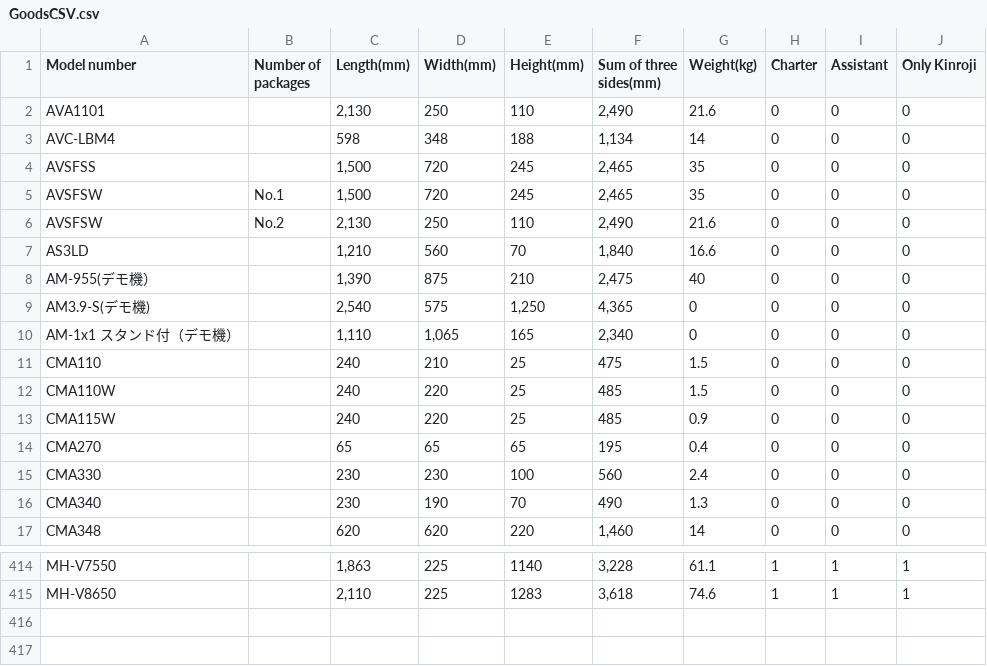
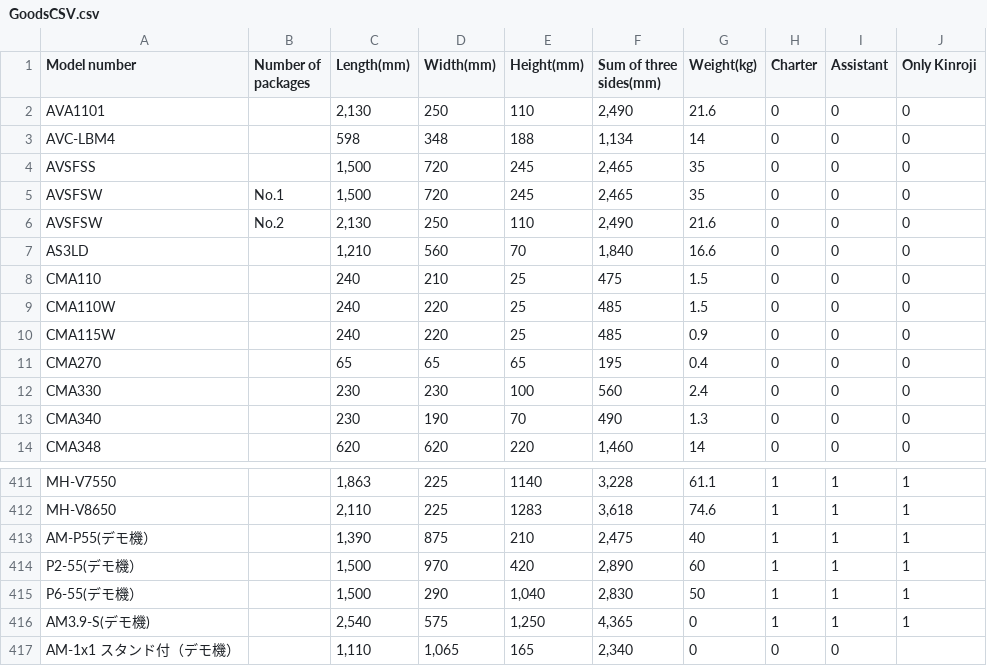
Before and after one commit to a09026249680-dev/fee-calculator, a CSV file: GoodsCSV.csv, drawn as a sheet; only a part is shown, gaps mark what is left out; removed rows and columns are numbered as before the commit, all else as after; the diff names each change by its address in the sheet, - before the commit and + after, or states it on an @@ line.

Commit message:
Update GoodsCSV.csv

```diff
--- a/GoodsCSV.csv
+++ b/GoodsCSV.csv
-row 8: AM-955(デモ機） |  | 1,390 | 875 | 210 | 2,475 | 40 | 0 | 0 | 0
-row 9: AM3.9-S(デモ機) |  | 2,540 | 575 | 1,250 | 4,365 | 0 | 0 | 0 | 0
-row 10: AM-1x1 スタンド付（デモ機） |  | 1,110 | 1,065 | 165 | 2,340 | 0 | 0 | 0 | 0
+row 413: AM-P55(デモ機） |  | 1,390 | 875 | 210 | 2,475 | 40 | 1 | 1 | 1
+row 414: P2-55(デモ機） |  | 1,500 | 970 | 420 | 2,890 | 60 | 1 | 1 | 1
+row 415: P6-55(デモ機） |  | 1,500 | 290 | 1,040 | 2,830 | 50 | 1 | 1 | 1
+row 416: AM3.9-S(デモ機) |  | 2,540 | 575 | 1,250 | 4,365 | 0 | 1 | 1 | 1
+row 417: AM-1x1 スタンド付（デモ機） |  | 1,110 | 1,065 | 165 | 2,340 | 0 | 0 | 0
```
